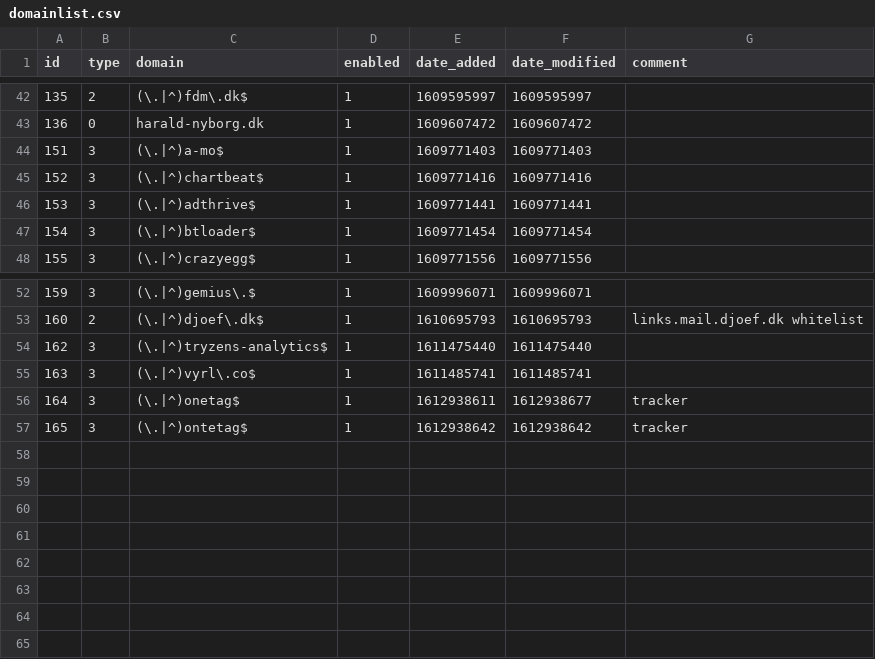
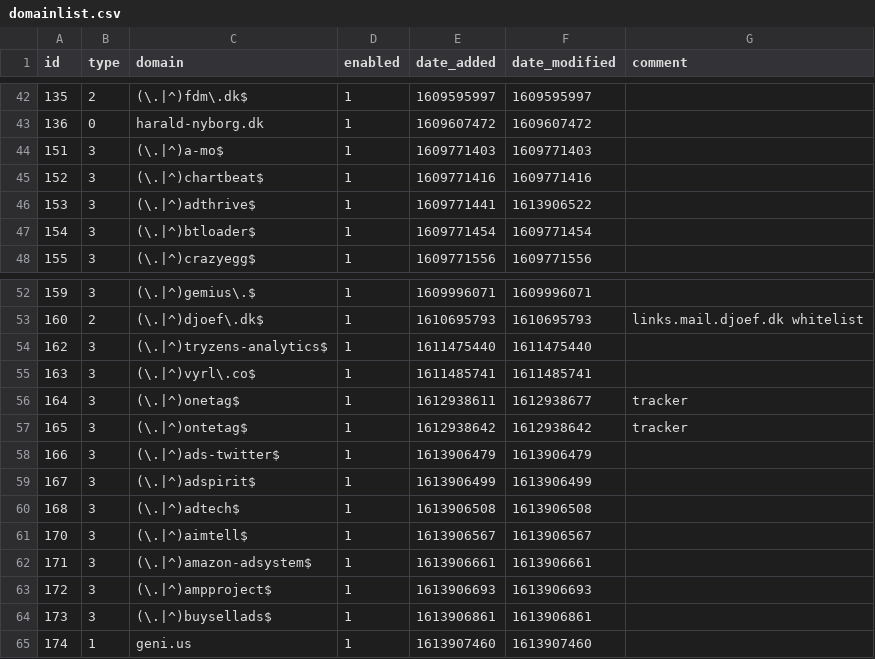
Before and after one commit to sigsgaard/Pihole-sync, a CSV file: domainlist.csv, drawn as a sheet; only a part is shown, gaps mark what is left out.

Commit message:
Updated februar 21, 2021  1:00

```diff
--- a/domainlist.csv
+++ b/domainlist.csv
@@ -45,3 +45,3 @@ id,type,domain,enabled,date_added,date_modified,comment
 152,3,(\.|^)chartbeat$,1,1609771416,1609771416,
-153,3,(\.|^)adthrive$,1,1609771441,1609771441,
+153,3,(\.|^)adthrive$,1,1609771441,1613906522,
 154,3,(\.|^)btloader$,1,1609771454,1609771454,
@@ -57 +57,9 @@ id,type,domain,enabled,date_added,date_modified,comment
 165,3,(\.|^)ontetag$,1,1612938642,1612938642,tracker
+166,3,(\.|^)ads-twitter$,1,1613906479,1613906479,
+167,3,(\.|^)adspirit$,1,1613906499,1613906499,
+168,3,(\.|^)adtech$,1,1613906508,1613906508,
+170,3,(\.|^)aimtell$,1,1613906567,1613906567,
+171,3,(\.|^)amazon-adsystem$,1,1613906661,1613906661,
+172,3,(\.|^)ampproject$,1,1613906693,1613906693,
+173,3,(\.|^)buysellads$,1,1613906861,1613906861,
+174,1,geni.us,1,1613907460,1613907460,
```
